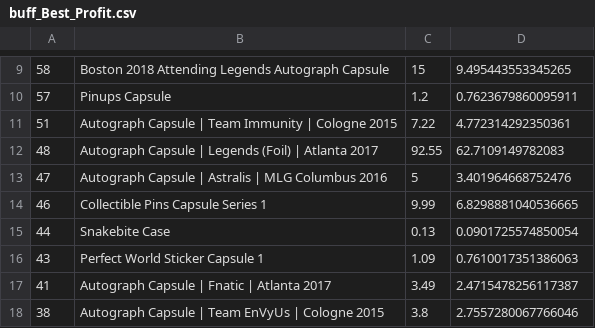
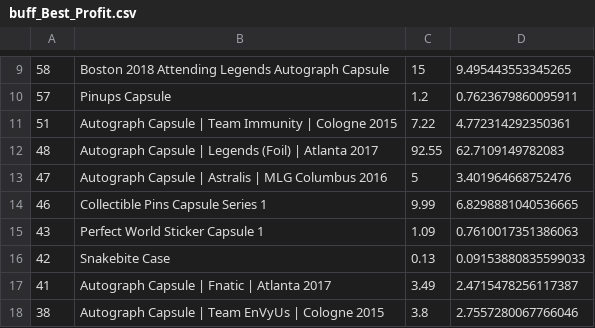
Before and after one commit to AUTACE/Trade_Data, a CSV file: buff_Best_Profit.csv, drawn as a sheet; only a part is shown, gaps mark what is left out; removed rows and columns are numbered as before the commit, all else as after; the diff names each change by its address in the sheet, - before the commit and + after, or states it on an @@ line.

Commit message:
Uploaded via octonode

```diff
--- a/buff_Best_Profit.csv
+++ b/buff_Best_Profit.csv
-row 15: 44 | Snakebite Case | 0.13 | 0.0901725574850054
+row 16: 42 | Snakebite Case | 0.13 | 0.09153880835599033
```
